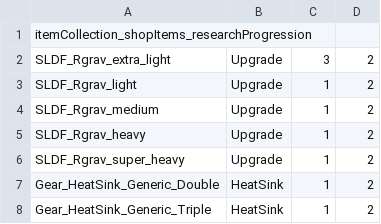
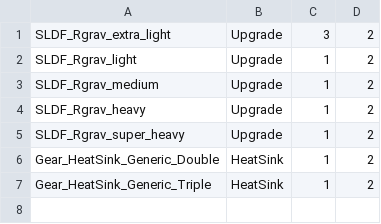
Before and after one commit to shaygover/BTHeatAndWeight, a CSV file: items/itemCollection_shopItems_researchProgression.csv, drawn as a sheet; the diff names each change by its address in the sheet, - before the commit and + after, or states it on an @@ line.

```diff
--- a/items/itemCollection_shopItems_researchProgression.csv
+++ b/items/itemCollection_shopItems_researchProgression.csv
-row 1: itemCollection_shopItems_researchProgression
```
Also changed, not shown: items/itemCollection_Components_base.csv, items/itemCollection_SLDF_lvl-5.csv, 6 other files.
